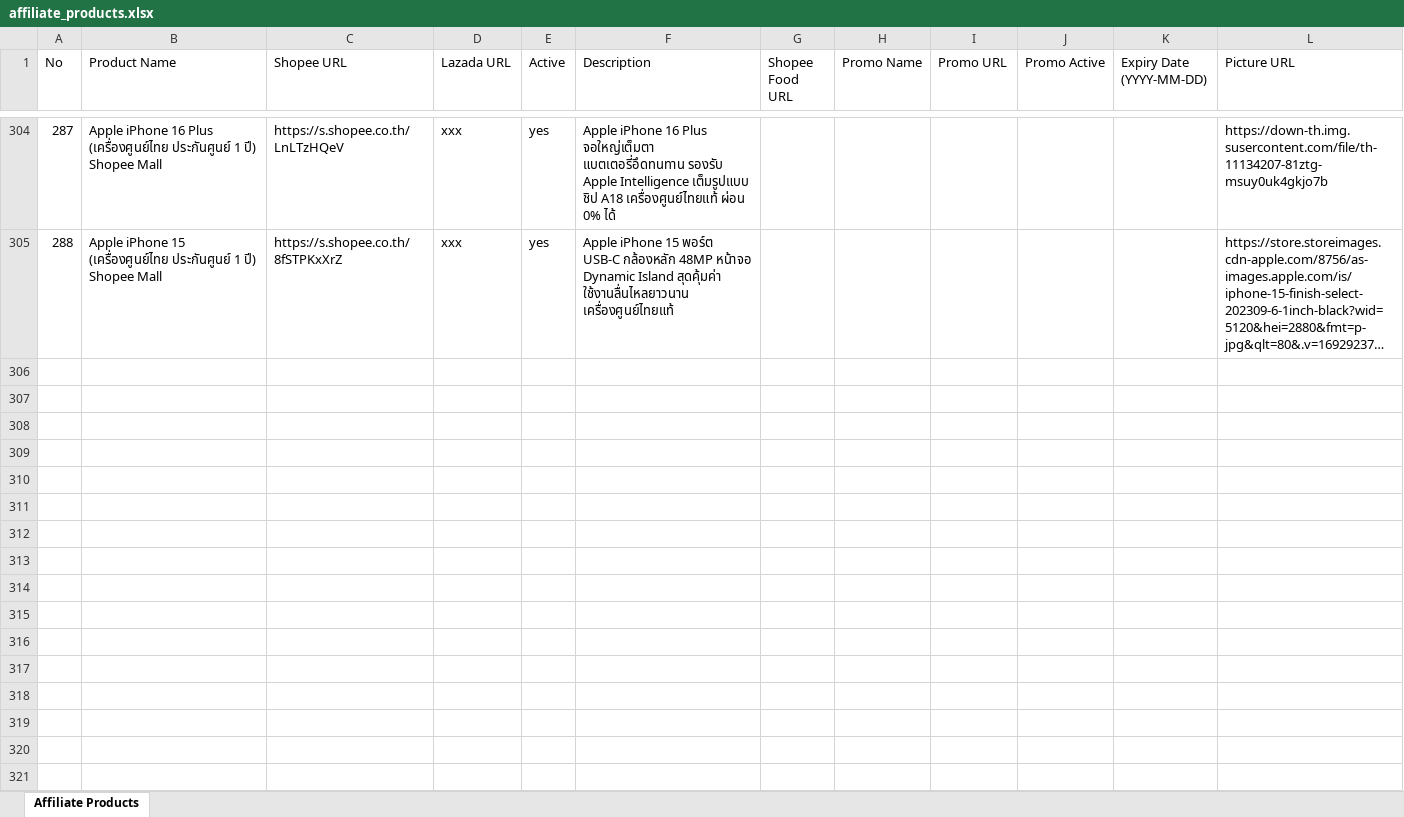
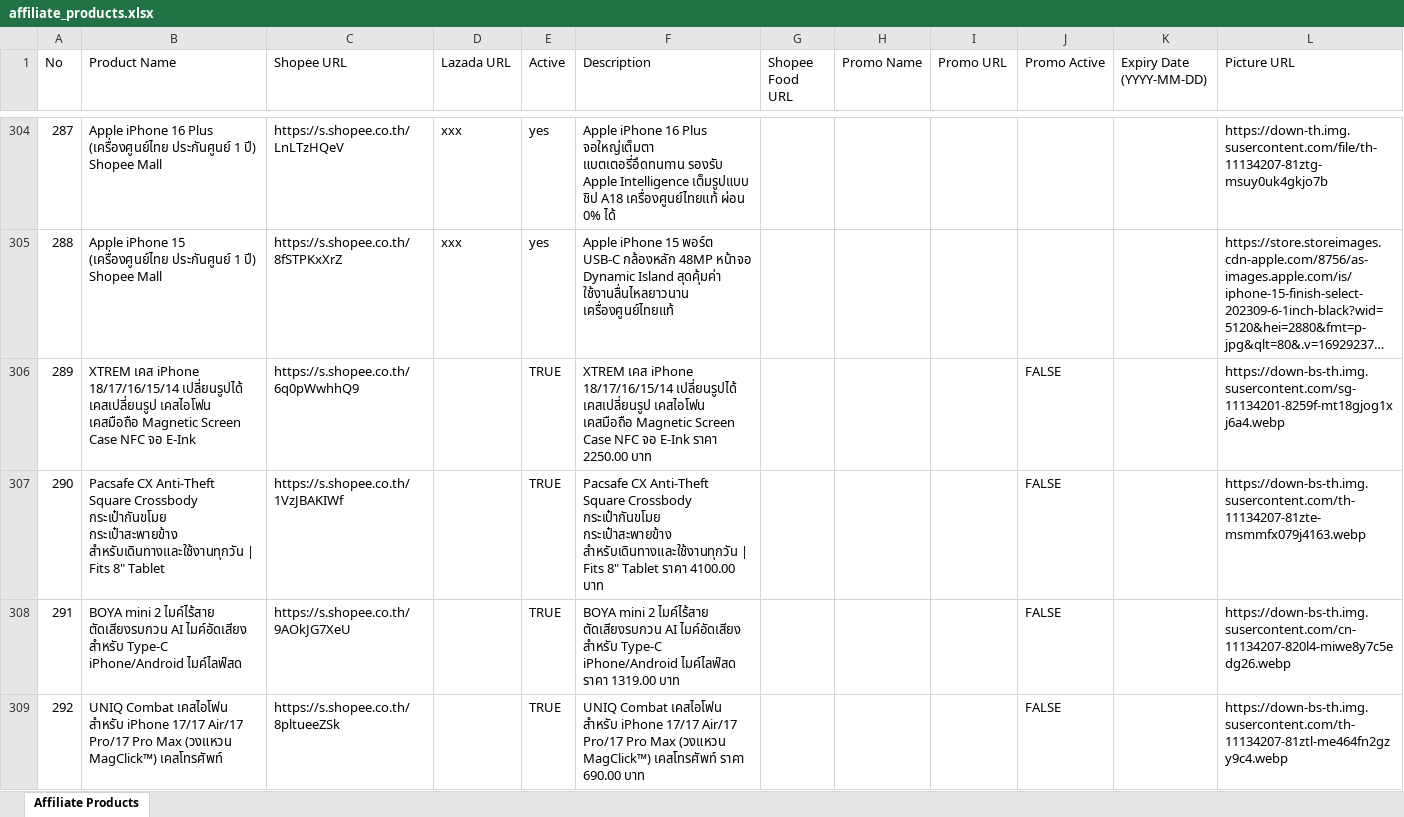
Before and after one commit to tongono-creator/rocket, an Excel workbook: affiliate_products.xlsx, sheet Affiliate Products, drawn as a sheet; only a part is shown, gaps mark what is left out; long unchanged cells end in …; values as stored, in another font and other column widths than the file's, no borders; the diff covers the shown part only; the diff names each change by its address in the sheet, - before the commit and + after, or states it on an @@ line.

```diff
--- a/affiliate_products.xlsx (sheet Affiliate Products)
+++ b/affiliate_products.xlsx (sheet Affiliate Products)
+row 306: 289 | XTREM เคส iPhone 18/17/16/15/14 เปลี่ยนรูปได้ เคสเปลี่ยนรูป เคสไอโฟน เคสมือถือ Magnetic Screen Case NFC จอ E-Ink | https://s.shopee.co.th/6q0pWwhhQ9 |  | TRUE | XTREM เคส iPhone 18/17/16/15/14 เปลี่ยนรูปได้ เคสเปลี่ยนรูป เคสไอโฟน เคสมือถือ Magnetic Screen Case NFC จอ E-Ink ราคา 2250.00 บาท |  |  |  | FALSE |  | https://down-bs-th.img.susercontent.com/sg-11134201-8259f-mt18gjog1xj6a4.webp
+row 307: 290 | Pacsafe CX Anti-Theft Square Crossbody กระเป๋ากันขโมย กระเป๋าสะพายข้าง สำหรับเดินทางและใช้งานทุกวัน | Fits 8" Tablet | https://s.shopee.co.th/1VzJBAKIWf |  | TRUE | Pacsafe CX Anti-Theft Square Crossbody กระเป๋ากันขโมย กระเป๋าสะพายข้าง สำหรับเดินทางและใช้งานทุกวัน | Fits 8" Tablet ราคา 4100.00 บาท |  |  |  | FALSE |  | https://down-bs-th.img.susercontent.com/th-11134207-81zte-msmmfx079j4163.webp
+row 308: 291 | BOYA mini 2 ไมค์ไร้สาย ตัดเสียงรบกวน AI ไมค์อัดเสียง สําหรับ Type-C iPhone/Android ไมค์ไลฟ์สด | https://s.shopee.co.th/9AOkJG7XeU |  | TRUE | BOYA mini 2 ไมค์ไร้สาย ตัดเสียงรบกวน AI ไมค์อัดเสียง สําหรับ Type-C iPhone/Android ไมค์ไลฟ์สด ราคา 1319.00 บาท |  |  |  | FALSE |  | https://down-bs-th.img.susercontent.com/cn-11134207-820l4-miwe8y7c5edg26.webp
+row 309: 292 | UNIQ Combat เคสไอโฟน สำหรับ iPhone 17/17 Air/17 Pro/17 Pro Max (วงแหวน MagClick™) เคสโทรศัพท์ | https://s.shopee.co.th/8pltueeZSk |  | TRUE | UNIQ Combat เคสไอโฟน สำหรับ iPhone 17/17 Air/17 Pro/17 Pro Max (วงแหวน MagClick™) เคสโทรศัพท์ ราคา 690.00 บาท |  |  |  | FALSE |  | https://down-bs-th.img.susercontent.com/th-11134207-81ztl-me464fn2gzy9c4.webp
```
Also changed, not shown: 12 added rows elsewhere in this sheet, affiliate_data/rocket_curated.xlsx, affiliate_data/สินค้าขายดี.xlsx, 1 other file.
